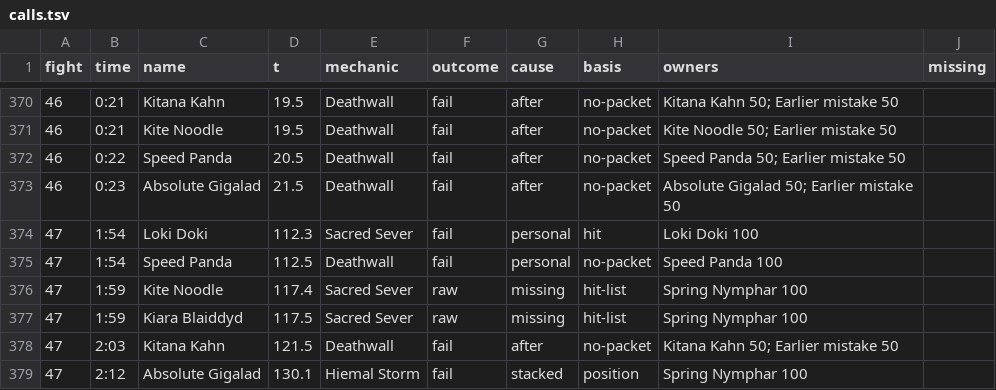
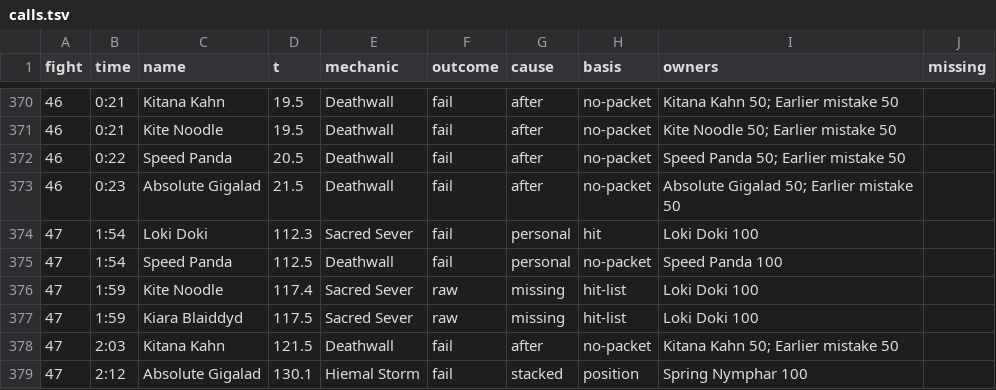
Before and after one commit to JRSoftwareSolutions/xivlogsanalyser, a TSV file: data/3wzL6x4VHTmvNkhq/calls.tsv, drawn as a sheet; only a part is shown, gaps mark what is left out.

```diff
--- a/data/3wzL6x4VHTmvNkhq/calls.tsv
+++ b/data/3wzL6x4VHTmvNkhq/calls.tsv
@@ -375,4 +375,4 @@ fight	time	name	t	mechanic	outcome	cause	basis	owners	missing
 47	1:54	Speed Panda	112.5	Deathwall	fail	personal	no-packet	Speed Panda 100	
-47	1:59	Kite Noodle	117.4	Sacred Sever	raw	missing	hit-list	Spring Nymphar 100	
-47	1:59	Kiara Blaiddyd	117.5	Sacred Sever	raw	missing	hit-list	Spring Nymphar 100	
+47	1:59	Kite Noodle	117.4	Sacred Sever	raw	missing	hit-list	Loki Doki 100	
+47	1:59	Kiara Blaiddyd	117.5	Sacred Sever	raw	missing	hit-list	Loki Doki 100	
 47	2:03	Kitana Kahn	121.5	Deathwall	fail	after	no-packet	Kitana Kahn 50; Earlier mistake 50	
```
Also changed, not shown: 8 other files.
